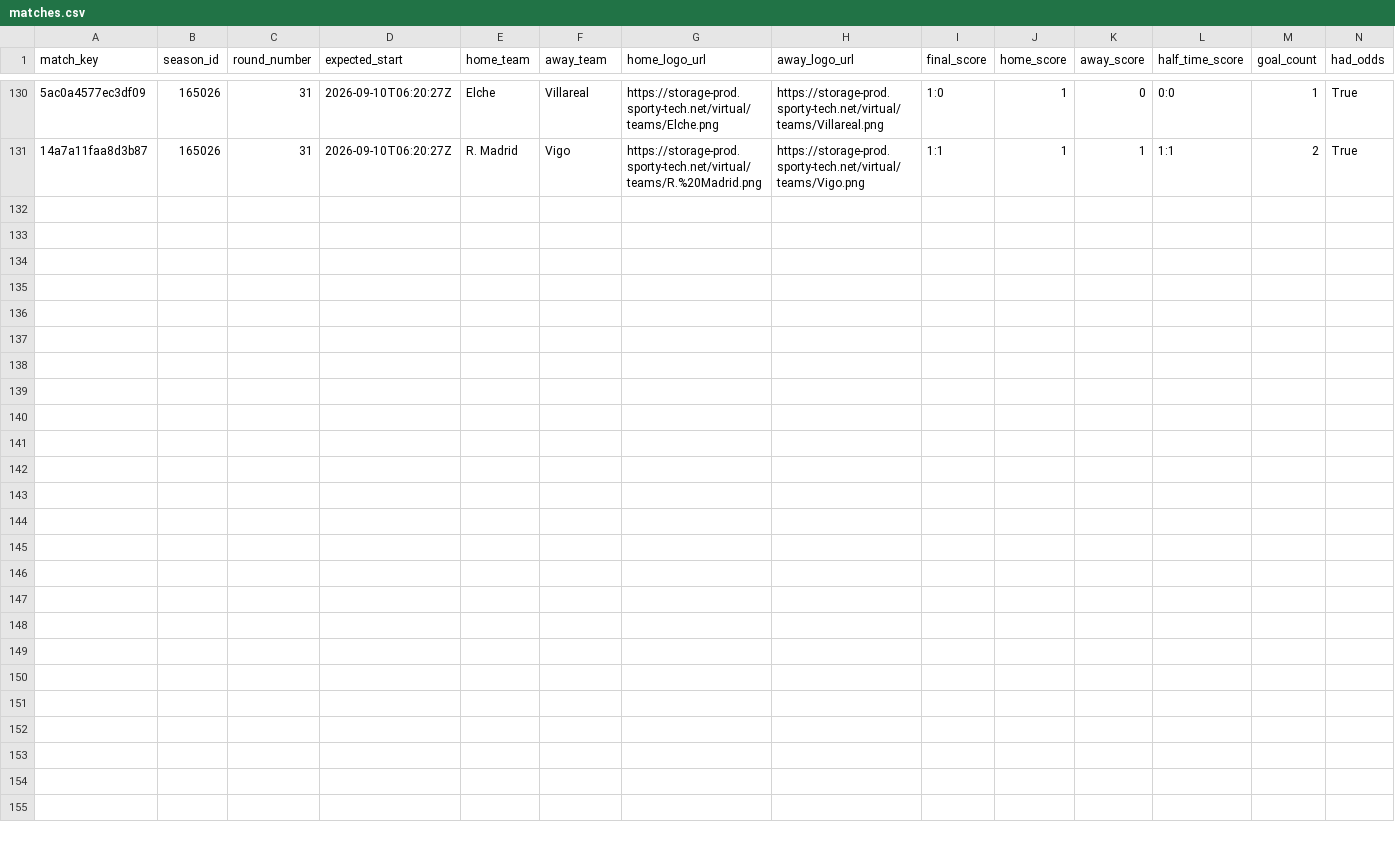
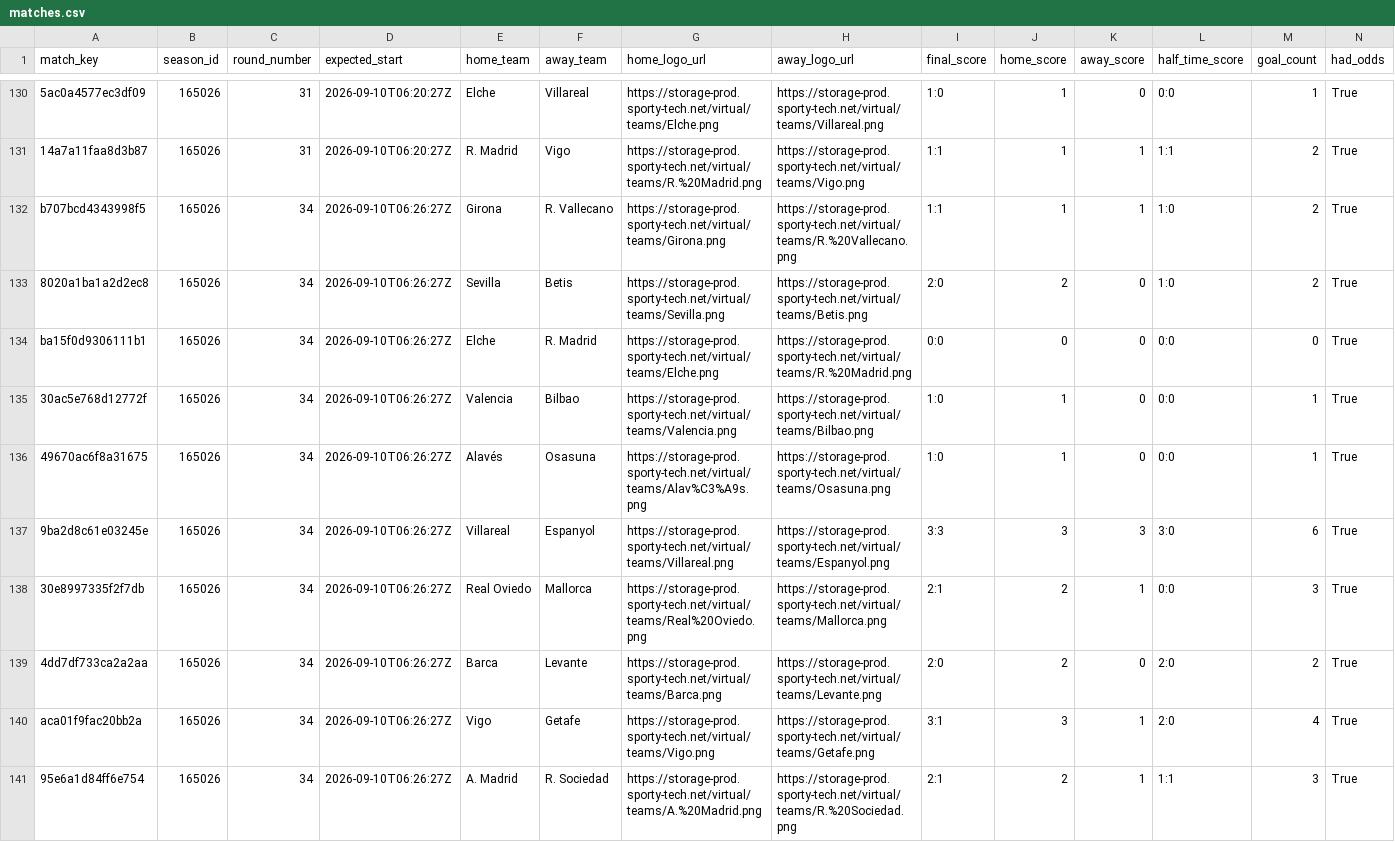
Before and after one commit to michaeldiary77-sys/virtual-leagues-collector, a CSV file: data/8037_spanish-league/matches.csv, drawn as a sheet; only a part is shown, gaps mark what is left out; rows hold the shown columns only; the diff names each change by its address in the sheet, - before the commit and + after, or states it on an @@ line.

```diff
--- a/data/8037_spanish-league/matches.csv
+++ b/data/8037_spanish-league/matches.csv
+row 132: b707bcd4343998f5 | 165026 | 34 | 2026-09-10T06:26:27Z | Girona | R. Vallecano | https://storage-prod.sporty-tech.net/virtual/teams/Girona.png | https://storage-prod.sporty-tech.net/virtual/teams/R.%20Vallecano.png | 1:1 | 1 | 1 | 1:0 | 2 | True
+row 133: 8020a1ba1a2d2ec8 | 165026 | 34 | 2026-09-10T06:26:27Z | Sevilla | Betis | https://storage-prod.sporty-tech.net/virtual/teams/Sevilla.png | https://storage-prod.sporty-tech.net/virtual/teams/Betis.png | 2:0 | 2 | 0 | 1:0 | 2 | True
+row 134: ba15f0d9306111b1 | 165026 | 34 | 2026-09-10T06:26:27Z | Elche | R. Madrid | https://storage-prod.sporty-tech.net/virtual/teams/Elche.png | https://storage-prod.sporty-tech.net/virtual/teams/R.%20Madrid.png | 0:0 | 0 | 0 | 0:0 | 0 | True
+row 135: 30ac5e768d12772f | 165026 | 34 | 2026-09-10T06:26:27Z | Valencia | Bilbao | https://storage-prod.sporty-tech.net/virtual/teams/Valencia.png | https://storage-prod.sporty-tech.net/virtual/teams/Bilbao.png | 1:0 | 1 | 0 | 0:0 | 1 | True
+row 136: 49670ac6f8a31675 | 165026 | 34 | 2026-09-10T06:26:27Z | Alavés | Osasuna | https://storage-prod.sporty-tech.net/virtual/teams/Alav%C3%A9s.png | https://storage-prod.sporty-tech.net/virtual/teams/Osasuna.png | 1:0 | 1 | 0 | 0:0 | 1 | True
+row 137: 9ba2d8c61e03245e | 165026 | 34 | 2026-09-10T06:26:27Z | Villareal | Espanyol | https://storage-prod.sporty-tech.net/virtual/teams/Villareal.png | https://storage-prod.sporty-tech.net/virtual/teams/Espanyol.png | 3:3 | 3 | 3 | 3:0 | 6 | True
+row 138: 30e8997335f2f7db | 165026 | 34 | 2026-09-10T06:26:27Z | Real Oviedo | Mallorca | https://storage-prod.sporty-tech.net/virtual/teams/Real%20Oviedo.png | https://storage-prod.sporty-tech.net/virtual/teams/Mallorca.png | 2:1 | 2 | 1 | 0:0 | 3 | True
+row 139: 4dd7df733ca2a2aa | 165026 | 34 | 2026-09-10T06:26:27Z | Barca | Levante | https://storage-prod.sporty-tech.net/virtual/teams/Barca.png | https://storage-prod.sporty-tech.net/virtual/teams/Levante.png | 2:0 | 2 | 0 | 2:0 | 2 | True
+row 140: aca01f9fac20bb2a | 165026 | 34 | 2026-09-10T06:26:27Z | Vigo | Getafe | https://storage-prod.sporty-tech.net/virtual/teams/Vigo.png | https://storage-prod.sporty-tech.net/virtual/teams/Getafe.png | 3:1 | 3 | 1 | 2:0 | 4 | True
+row 141: 95e6a1d84ff6e754 | 165026 | 34 | 2026-09-10T06:26:27Z | A. Madrid | R. Sociedad | https://storage-prod.sporty-tech.net/virtual/teams/A.%20Madrid.png | https://storage-prod.sporty-tech.net/virtual/teams/R.%20Sociedad.png | 2:1 | 2 | 1 | 1:1 | 3 | True
```
Also changed, not shown: data/8035_english-league/matches.csv, data/8056_champions-league/matches.csv, 42 other files.
